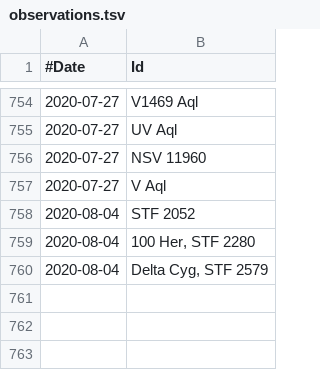
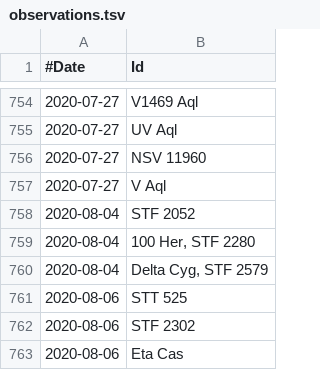
Before and after one commit to jonathanacross/astrodb, a TSV file: data/observations.tsv, drawn as a sheet; only a part is shown, gaps mark what is left out; the diff names each change by its address in the sheet, - before the commit and + after, or states it on an @@ line.

Commit message:
adding observations for 2020-08-06

```diff
--- a/data/observations.tsv
+++ b/data/observations.tsv
+row 761: 2020-08-06 | STT 525
+row 762: 2020-08-06 | STF 2302
+row 763: 2020-08-06 | Eta Cas
```
